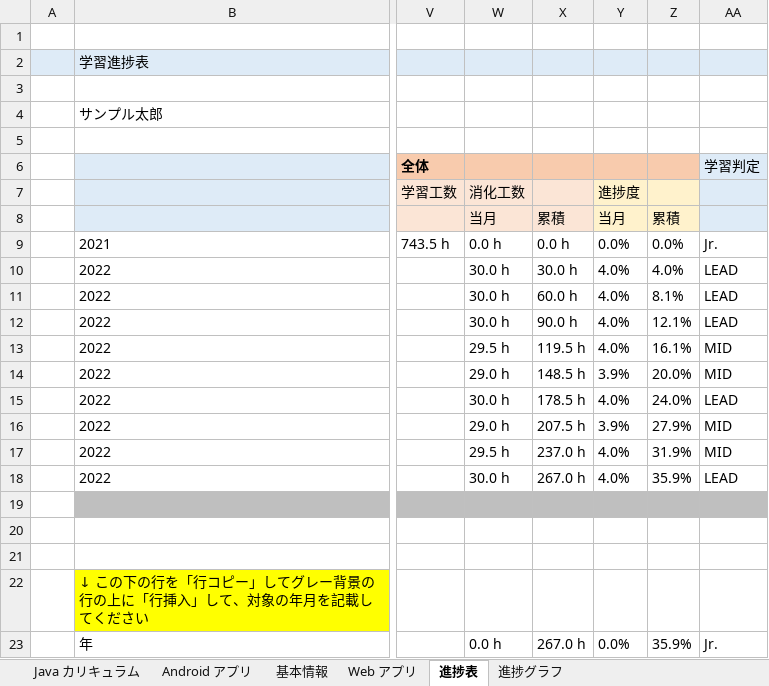
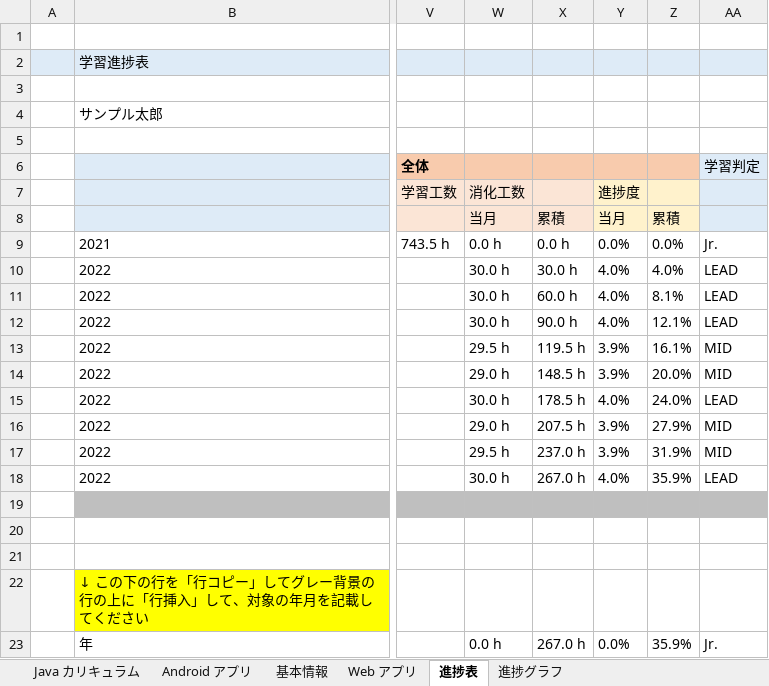
Before and after one commit to fs5013-furi-sutao/java-bootcamp-mirror, an Excel workbook: website/static/home/学習進捗記録_サンプル太郎.yyyy.MM.xlsx, sheet 進捗表, drawn as a sheet; only a part is shown, gaps mark what is left out; values as stored, in another font and other column widths than the file's, no borders; conditional formats not drawn; the diff names each change by its address in the sheet, - before the commit and + after, or states it on an @@ line.

```diff
--- a/website/static/home/学習進捗記録_サンプル太郎.yyyy.MM.xlsx (sheet 進捗表)
+++ b/website/static/home/学習進捗記録_サンプル太郎.yyyy.MM.xlsx (sheet 進捗表)
-Y13: 4.0%
+Y13: 3.9%
-Y17: 4.0%
+Y17: 3.9%
```
Also changed, not shown: sheet 進捗グラフ, formulas that keep their value, charts or pictures, 1 other file.
